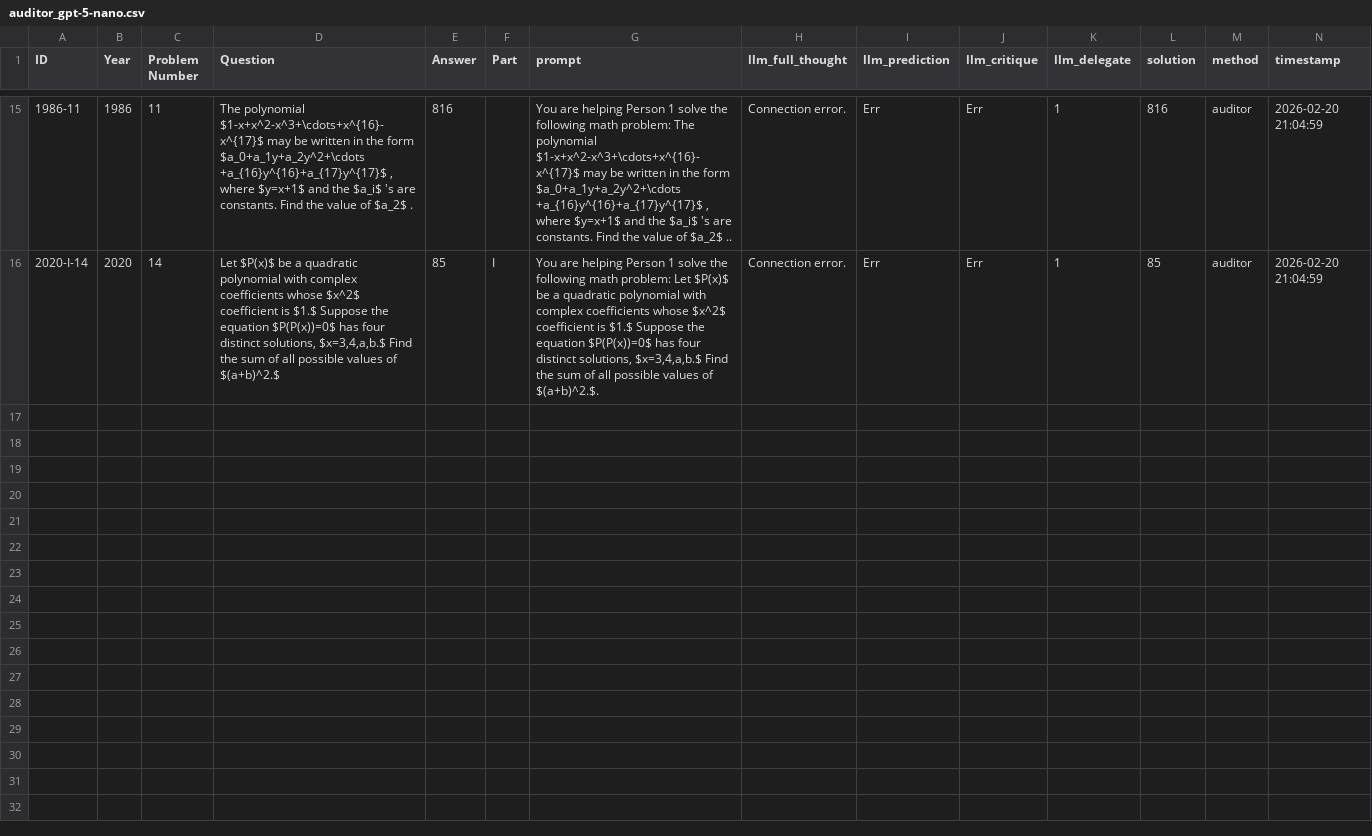
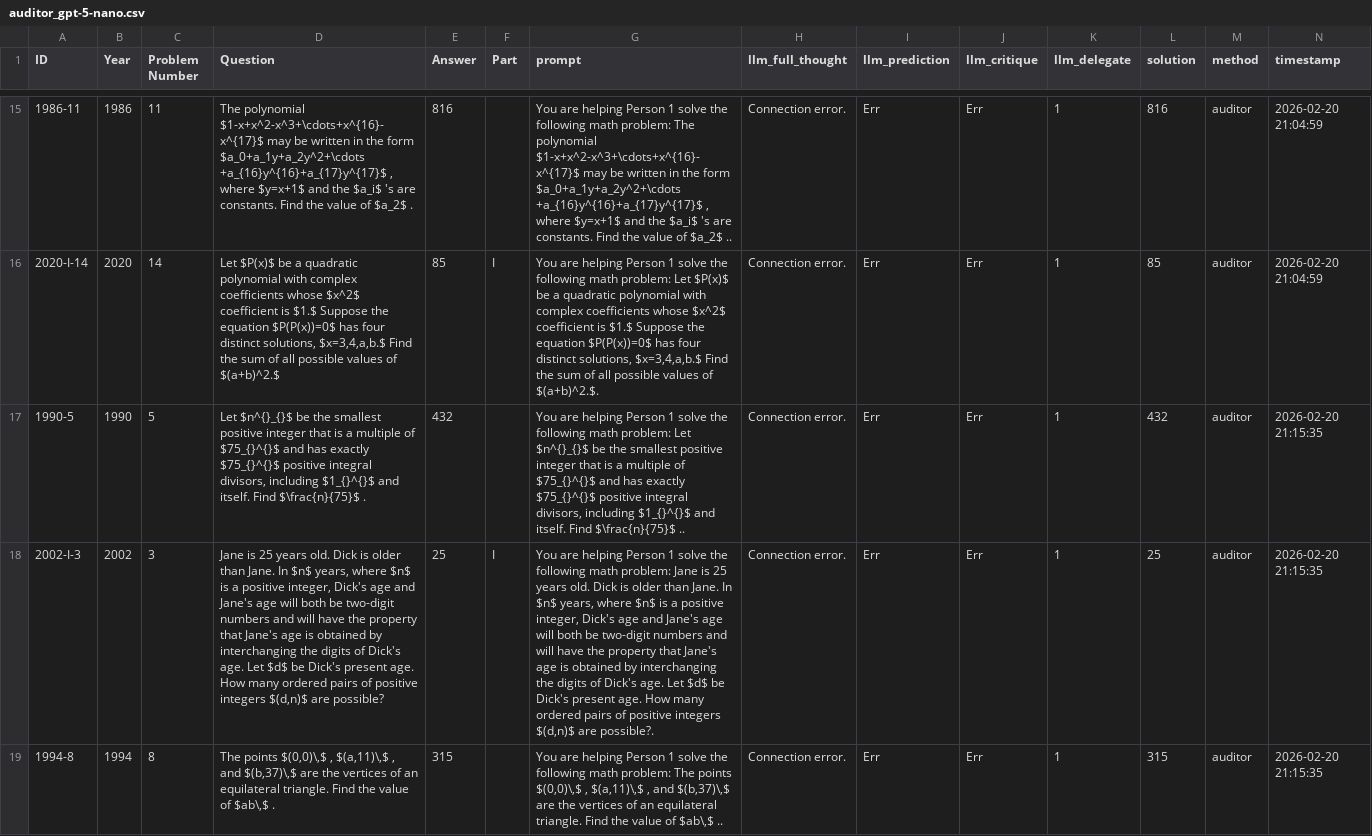
Before and after one commit to mattdisorbo/madm, a CSV file: results/AIME/auditor_gpt-5-nano.csv, drawn as a sheet; only a part is shown, gaps mark what is left out; the diff covers the shown part only; the diff names each change by its address in the sheet, - before the commit and + after, or states it on an @@ line.

```diff
--- a/results/AIME/auditor_gpt-5-nano.csv
+++ b/results/AIME/auditor_gpt-5-nano.csv
+row 17: 1990-5 | 1990 | 5 | Let $n^{}_{}$ be the smallest positive integer that is a multiple of $75_{}^{}$ and has exactly $75_{}^{}$ positive integral divisors, including $1_{}^{}$ and itself. Find $\frac{n}{75}$ . | 432 |  | You are helping Person 1 solve the following math problem: Let $n^{}_{}$ be the smallest positive integer that is a multiple of $75_{}^{}$ and has exactly $75_{}^{}$ positive integral divisors, including $1_{}^{}$ and itself. Find $\frac{n}{75}$ .. | Connection error. | Err | Err | 1 | 432 | auditor | 2026-02-20 21:15:35
+row 18: 2002-I-3 | 2002 | 3 | Jane is 25 years old. Dick is older than Jane. In $n$ years, where $n$ is a positive integer, Dick's age and Jane's age will both be two-digit numbers and will have the property that Jane's age is obtained by interchanging the digits of Dick's age. Let $d$ be Dick's present age. How many ordered pairs of positive integers $(d,n)$ are possible? | 25 | I | You are helping Person 1 solve the following math problem: Jane is 25 years old. Dick is older than Jane. In $n$ years, where $n$ is a positive integer, Dick's age and Jane's age will both be two-digit numbers and will have the property that Jane's age is obtained by interchanging the digits of Dick's age. Let $d$ be Dick's present age. How many ordered pairs of positive integers $(d,n)$ are possible?. | Connection error. | Err | Err | 1 | 25 | auditor | 2026-02-20 21:15:35
+row 19: 1994-8 | 1994 | 8 | The points $(0,0)\,$ , $(a,11)\,$ , and $(b,37)\,$ are the vertices of an equilateral triangle. Find the value of $ab\,$ . | 315 |  | You are helping Person 1 solve the following math problem: The points $(0,0)\,$ , $(a,11)\,$ , and $(b,37)\,$ are the vertices of an equilateral triangle. Find the value of $ab\,$ .. | Connection error. | Err | Err | 1 | 315 | auditor | 2026-02-20 21:15:35
```
Also changed, not shown: 2 added rows elsewhere in this file, 1 other file.
